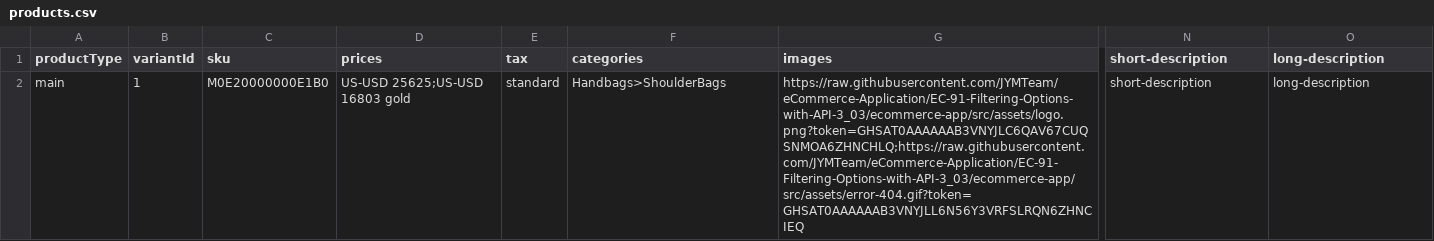
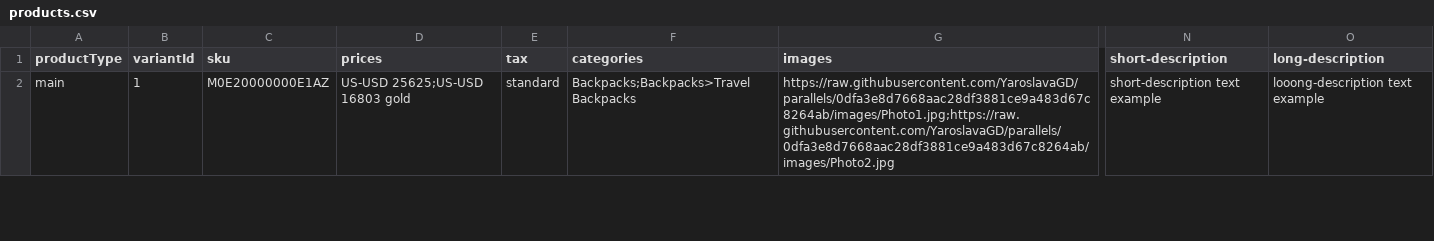
Before and after one commit to JYMTeam/commercetools-sunrise-data, a CSV file: data/products.csv, drawn as a sheet; only a part is shown, gaps mark what is left out; the diff covers the shown part only; the diff names each change by its address in the sheet, - before the commit and + after, or states it on an @@ line.

Commit message:
fix: change products.csv

```diff
--- a/data/products.csv
+++ b/data/products.csv
-C2 (sku): M0E20000000E1B0
+C2 (sku): M0E20000000E1AZ
-F2 (categories): Handbags>ShoulderBags
+F2 (categories): Backpacks;Backpacks>Travel Backpacks
-G2 (images): https://raw.githubusercontent.com/JYMTeam/eCommerce-Application/EC-91-Filtering-Options-with-API-3_03/ecommerce-app/src/assets/logo.png?token=GHSAT0AAAAAAB3VNYJLC6QAV67CUQSNMOA6ZHNCHLQ;https://raw.githubusercontent.com/JYMTeam/eCommerce-Application/EC-91-Filtering-Options-with-API-3_03/ecommerce-app/src/assets/error-404.gif?token=GHSAT0AAAAAAB3VNYJLL6N56Y3VRFSLRQN6ZHNCIEQ
+G2 (images): https://raw.githubusercontent.com/YaroslavaGD/parallels/0dfa3e8d7668aac28df3881ce9a483d67c8264ab/images/Photo1.jpg;https://raw.githubusercontent.com/YaroslavaGD/parallels/0dfa3e8d7668aac28df3881ce9a483d67c8264ab/images/Photo2.jpg
-N2 (short-description): short-description
+N2 (short-description): short-description text example
-O2 (long-description): long-description
+O2 (long-description): looong-description text example
```
Also changed, not shown: 1 added row elsewhere in this file.
